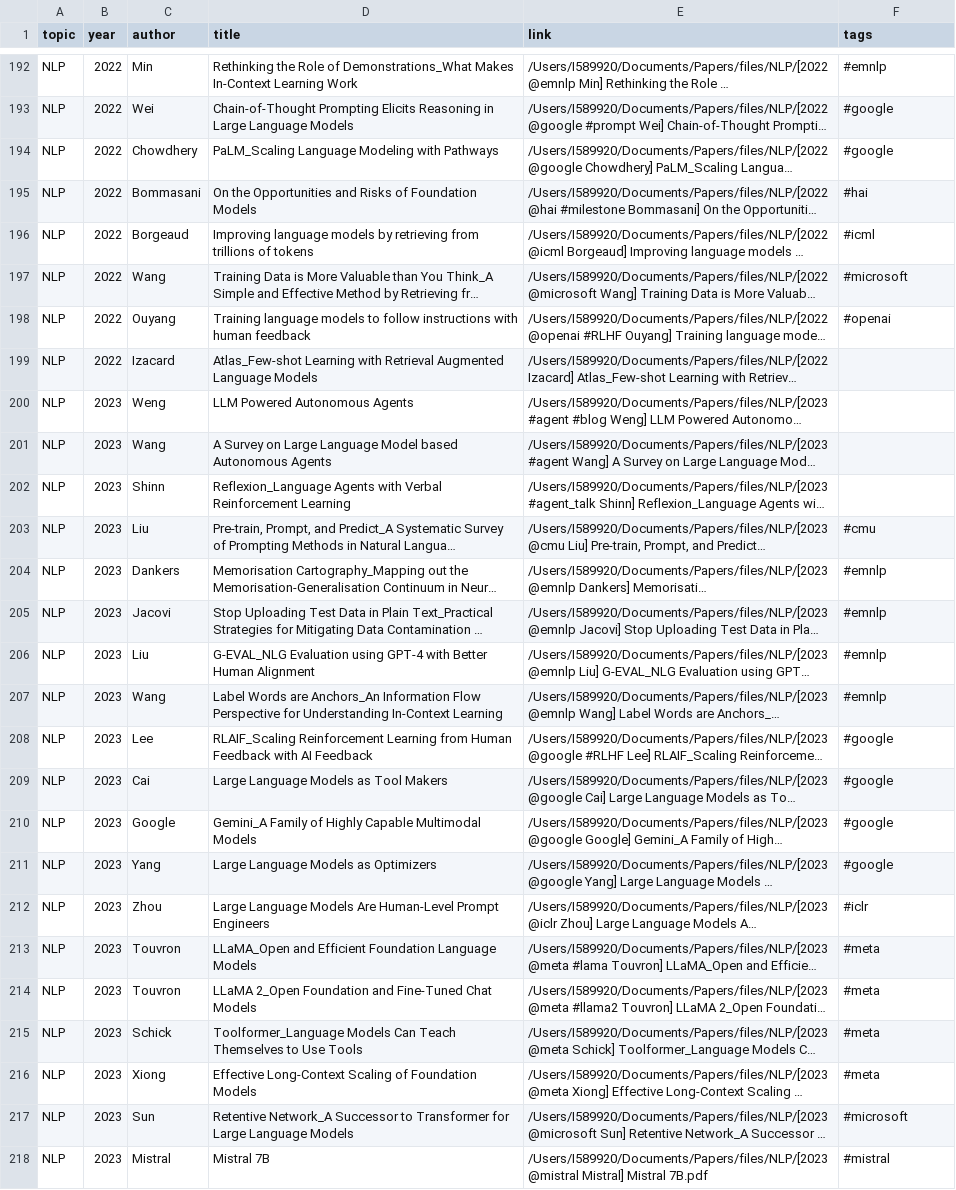
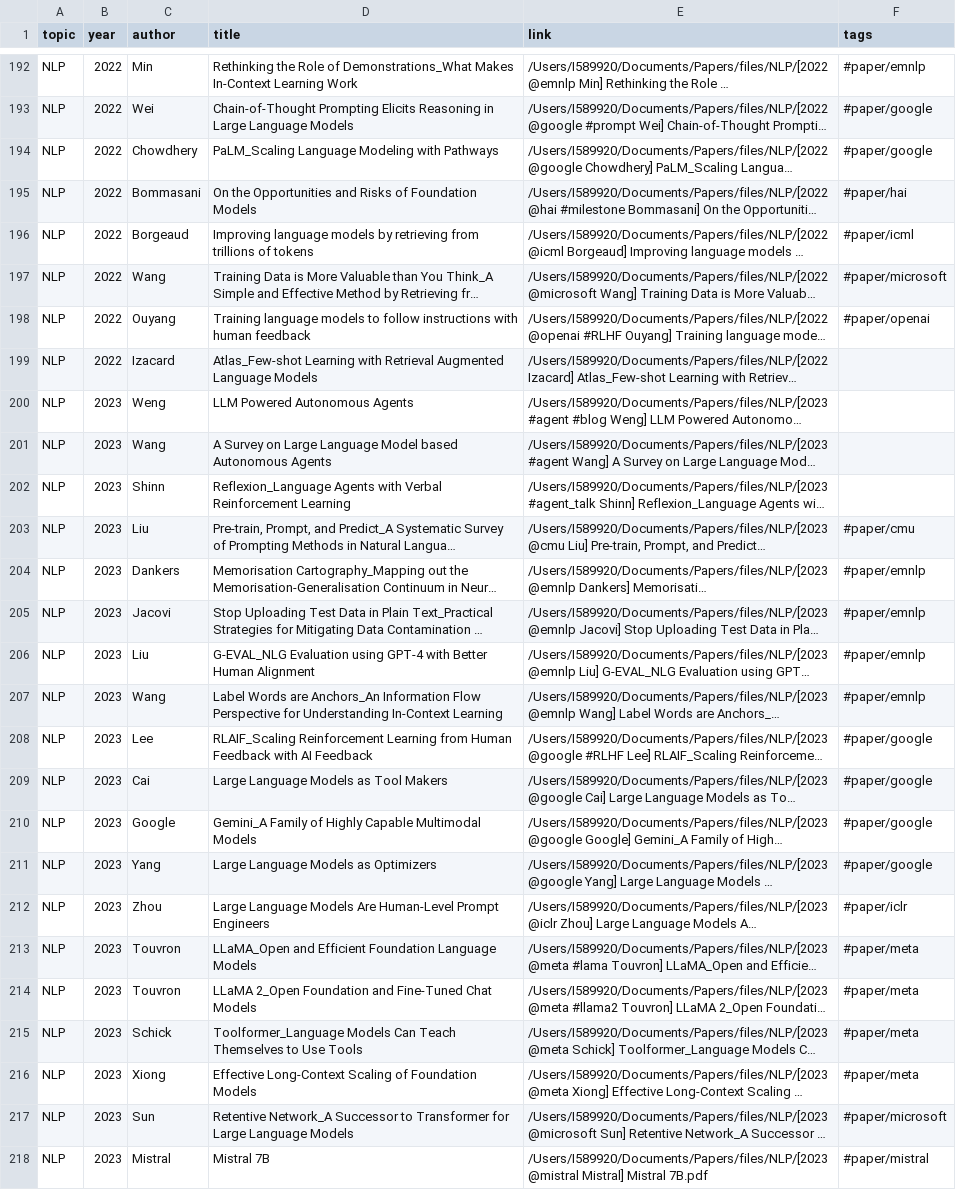
Before and after one commit to Gwanbou/Papers, a CSV file: automation/database.csv, drawn as a sheet; only a part is shown, gaps mark what is left out; long unchanged cells end in …; the diff covers the shown part only; the diff names each change by its address in the sheet, - before the commit and + after, or states it on an @@ line.

Commit message:
update papers

```diff
--- a/automation/database.csv
+++ b/automation/database.csv
-F192 (tags): #emnlp
+F192 (tags): #paper/emnlp
-F193:F194 (tags): #google
+F193:F194 (tags): #paper/google
-F195 (tags): #hai
+F195 (tags): #paper/hai
-F196 (tags): #icml
+F196 (tags): #paper/icml
-F197 (tags): #microsoft
+F197 (tags): #paper/microsoft
-F198 (tags): #openai
+F198 (tags): #paper/openai
-F203 (tags): #cmu
+F203 (tags): #paper/cmu
-F204:F207 (tags): #emnlp
+F204:F207 (tags): #paper/emnlp
-F208:F211 (tags): #google
+F208:F211 (tags): #paper/google
-F212 (tags): #iclr
+F212 (tags): #paper/iclr
-F213:F216 (tags): #meta
+F213:F216 (tags): #paper/meta
-F217 (tags): #microsoft
+F217 (tags): #paper/microsoft
-F218 (tags): #mistral
+F218 (tags): #paper/mistral
```
Also changed, not shown: 147 edited cells elsewhere in this file, 2 other files.
